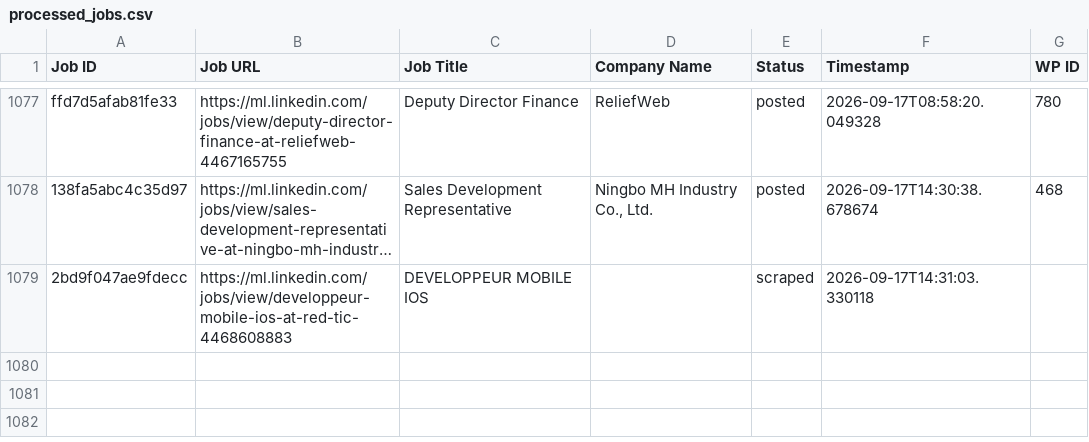
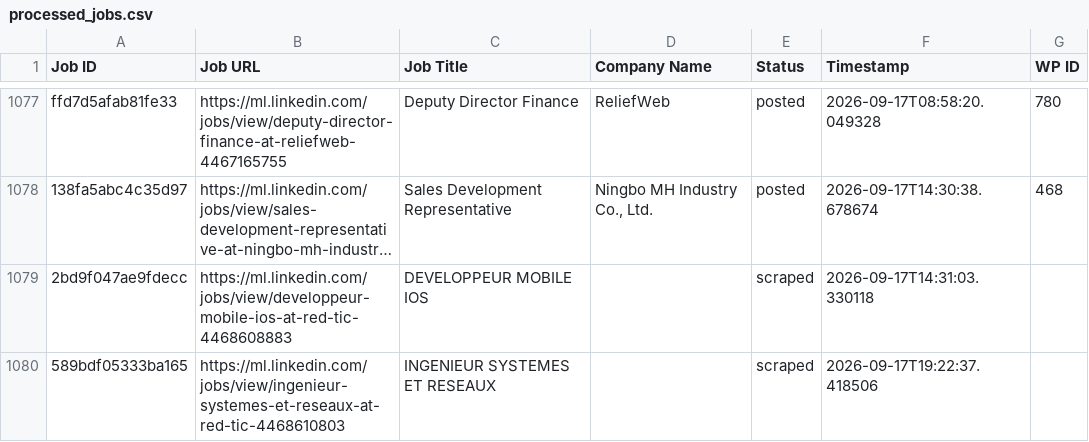
Before and after one commit to innovationinc2000/ml, a CSV file: processed_jobs.csv, drawn as a sheet; only a part is shown, gaps mark what is left out; long unchanged cells end in …; the diff names each change by its address in the sheet, - before the commit and + after, or states it on an @@ line.

```diff
--- a/processed_jobs.csv
+++ b/processed_jobs.csv
+row 1080: 589bdf05333ba165 | https://ml.linkedin.com/jobs/view/ingenieur-systemes-et-reseaux-at-red-tic-4468610803 | INGENIEUR SYSTEMES ET RESEAUX |  | scraped | 2026-09-17T19:22:37.418506
```
